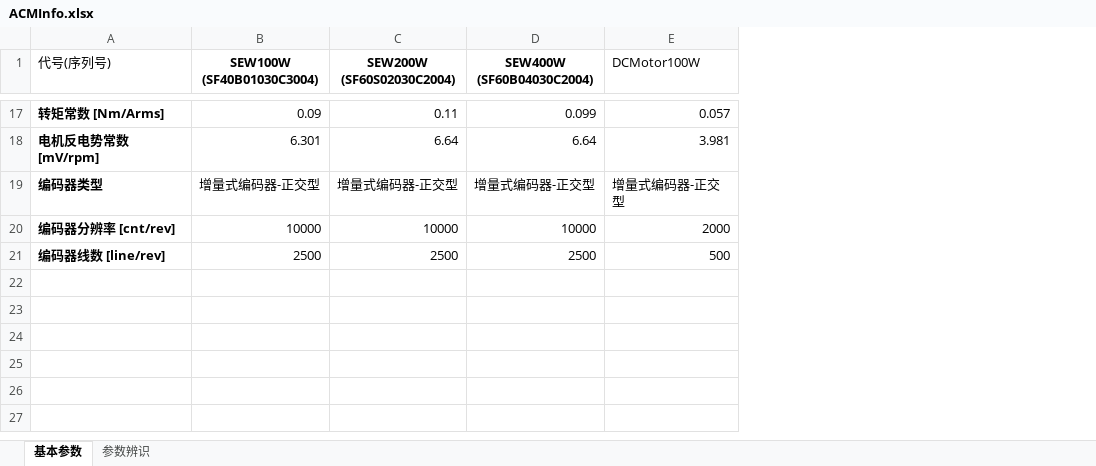
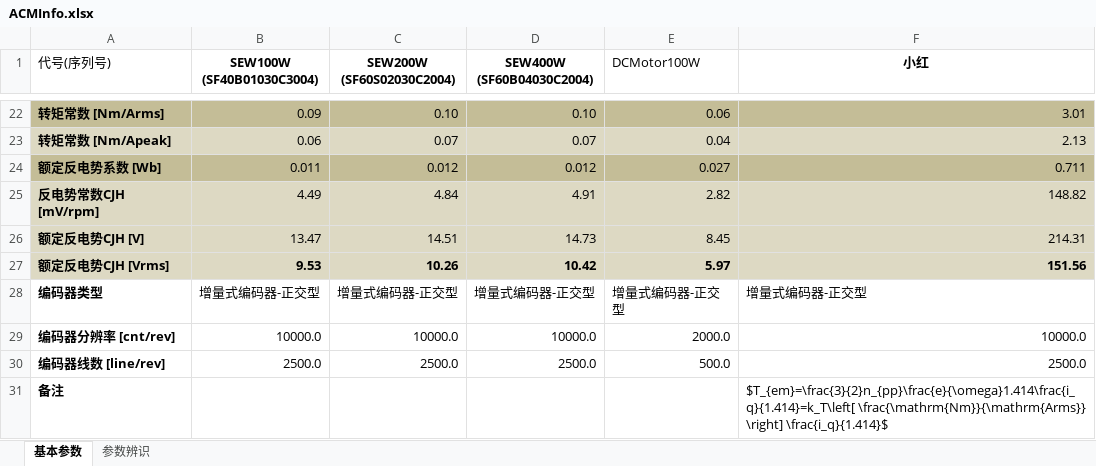
Before and after one commit to horychen/emachinery, an Excel workbook: emachinery/jsons/ACMInfo.xlsx, sheet 基本参数, drawn as a sheet; only a part is shown, gaps mark what is left out; values as stored, in another font and other column widths than the file's, no borders; removed rows and columns are numbered as before the commit, all else as after; the diff covers the shown part only; the diff names each change by its address in the sheet, - before the commit and + after, or states it on an @@ line.

```diff
--- a/emachinery/jsons/ACMInfo.xlsx (sheet 基本参数)
+++ b/emachinery/jsons/ACMInfo.xlsx (sheet 基本参数)
+column F (小红), row 22: 3.01; rows 28-30: 增量式编码器-正交型 | 10000.0 | 2500.0
-A22:E22 fill: none
+A22:E22 fill: #C4BD97
-C22 (SEW200W (SF60S02030C2004)): 0.11
+C22 (SEW200W (SF60S02030C2004)): 0.10
-D22 (SEW400W (SF60B04030C2004)): 0.099
+D22 (SEW400W (SF60B04030C2004)): 0.10
-E22 (DCMotor100W): 0.057
+E22 (DCMotor100W): 0.06
-row 18: 电机反电势常数 [mV/rpm] | 6.301 | 6.64 | 6.64 | 3.981
+row 23: 转矩常数 [Nm/Apeak] | 0.06 | 0.07 | 0.07 | 0.04 | 2.13
+row 24: 额定反电势系数 [Wb] | 0.011 | 0.012 | 0.012 | 0.027 | 0.711
+row 25: 反电势常数CJH [mV/rpm] | 4.49 | 4.84 | 4.91 | 2.82 | 148.82
+row 26: 额定反电势CJH [V] | 13.47 | 14.51 | 14.73 | 8.45 | 214.31
+row 27: 额定反电势CJH [Vrms] | 9.53 | 10.26 | 10.42 | 5.97 | 151.56
-B29 (SEW100W (SF40B01030C3004)): 10000
+B29 (SEW100W (SF40B01030C3004)): 10000.0
-C29 (SEW200W (SF60S02030C2004)): 10000
+C29 (SEW200W (SF60S02030C2004)): 10000.0
-D29 (SEW400W (SF60B04030C2004)): 10000
+D29 (SEW400W (SF60B04030C2004)): 10000.0
-E29 (DCMotor100W): 2000
+E29 (DCMotor100W): 2000.0
-B30 (SEW100W (SF40B01030C3004)): 2500
+B30 (SEW100W (SF40B01030C3004)): 2500.0
-C30 (SEW200W (SF60S02030C2004)): 2500
+C30 (SEW200W (SF60S02030C2004)): 2500.0
-D30 (SEW400W (SF60B04030C2004)): 2500
+D30 (SEW400W (SF60B04030C2004)): 2500.0
-E30 (DCMotor100W): 500
+E30 (DCMotor100W): 500.0
+row 31: 备注 |  |  |  |  | $T_{em}=\frac{3}{2}n_{pp}\frac{e}{\omega}1.414\frac{i_q}{1.414}=k_T\left[ \frac{\mathrm{Nm}}{\mathrm{Arms}} \right] \frac{i_q}{1.414}$
```
Also changed, not shown: 12 added rows, 7 removed rows, 25 edited cells and cell formats elsewhere in this sheet, sheet 参数辨识, formulas that keep their value, 16 other files.
